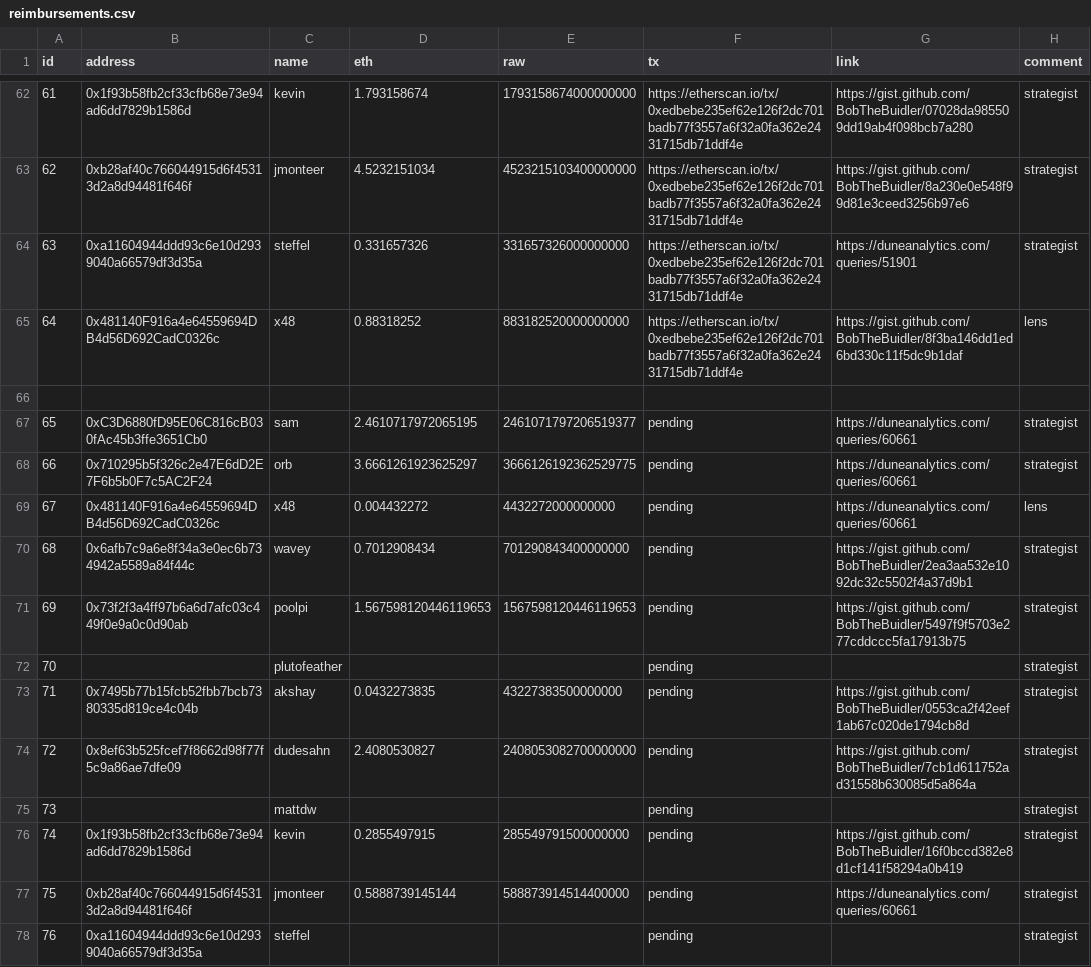
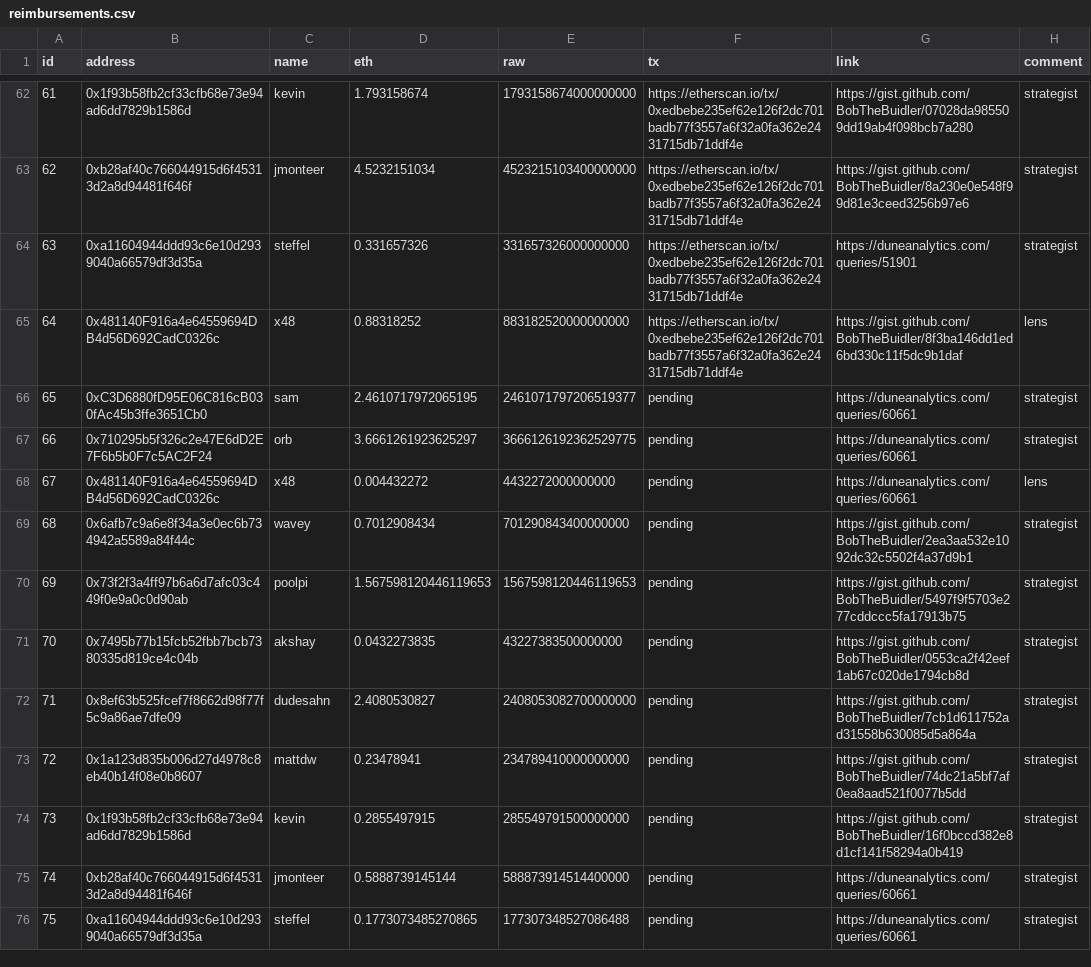
Before and after one commit to yearn/budget, a CSV file: reports/gas/reimbursements.csv, drawn as a sheet; only a part is shown, gaps mark what is left out; removed rows and columns are numbered as before the commit, all else as after; the diff names each change by its address in the sheet, - before the commit and + after, or states it on an @@ line.

Commit message:
feat: add reimbursements

```diff
--- a/reports/gas/reimbursements.csv
+++ b/reports/gas/reimbursements.csv
-row 66: (empty)
-row 72: 70 |  | plutofeather |  |  | pending |  | strategist
@@ column A (id) renumbered from row 71 down @@
-row 75: 73 |  | mattdw |  |  | pending |  | strategist
+row 73: 72 | 0x1a123d835b006d27d4978c8eb40b14f08e0b8607 | mattdw | 0.23478941 | 234789410000000000 | pending | https://gist.github.com/BobTheBuidler/74dc21a5bf7af0ea8aad521f0077b5dd | strategist
-D76 (eth): (empty)
+D76 (eth): 0.1773073485270865
-E76 (raw): (empty)
+E76 (raw): 177307348527086488
-G76 (link): (empty)
+G76 (link): https://duneanalytics.com/queries/60661
```
